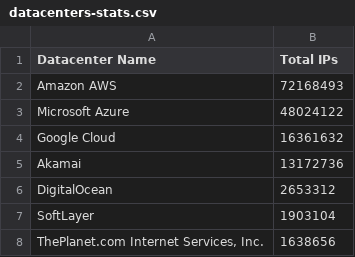
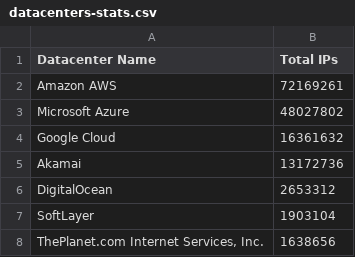
Before and after one commit to PodderApps/ipcat, a CSV file: datacenters-stats.csv, drawn as a sheet; only a part is shown.

```diff
--- a/datacenters-stats.csv
+++ b/datacenters-stats.csv
@@ -1,4 +1,4 @@
 Datacenter Name, Total IPs
-Amazon AWS,72168493
-Microsoft Azure,48024122
+Amazon AWS,72169261
+Microsoft Azure,48027802
 Google Cloud,16361632
```
Also changed, not shown: datacenters.csv.
